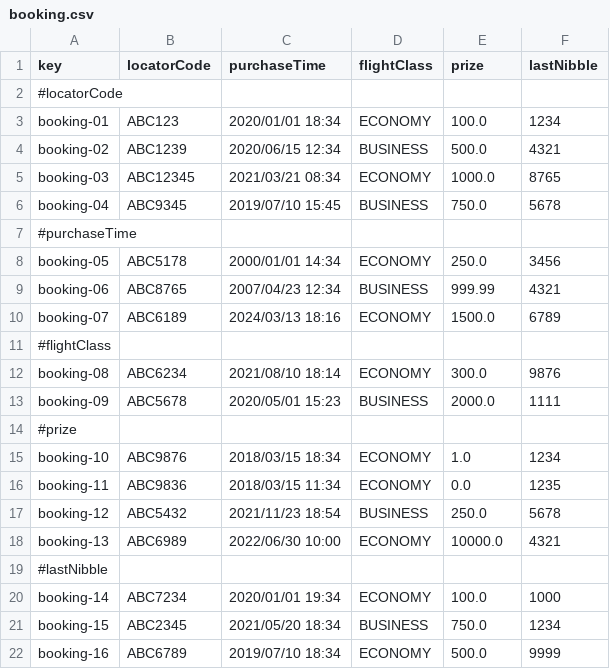
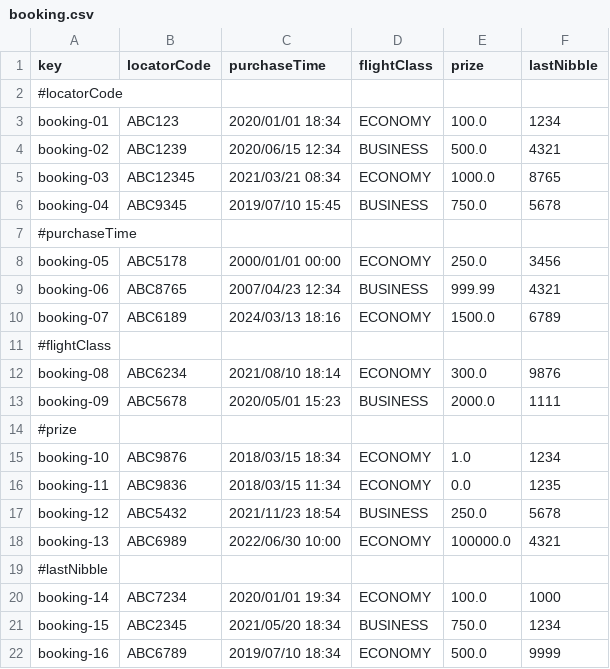
Before and after one commit to DP2-2024-2025-C1-009/Acme-ANS-D05, a CSV file: src/main/resources/WEB-INF/data/sample/booking.csv, drawn as a sheet; the diff names each change by its address in the sheet, - before the commit and + after, or states it on an @@ line.

```diff
--- a/src/main/resources/WEB-INF/data/sample/booking.csv
+++ b/src/main/resources/WEB-INF/data/sample/booking.csv
-C8 (purchaseTime): 2000/01/01 14:34
+C8 (purchaseTime): 2000/01/01 00:00
-E18 (prize): 10000.0
+E18 (prize): 100000.0
```
Also changed, not shown: src/main/resources/WEB-INF/data/sample/aircraft.csv, 24 other files.
